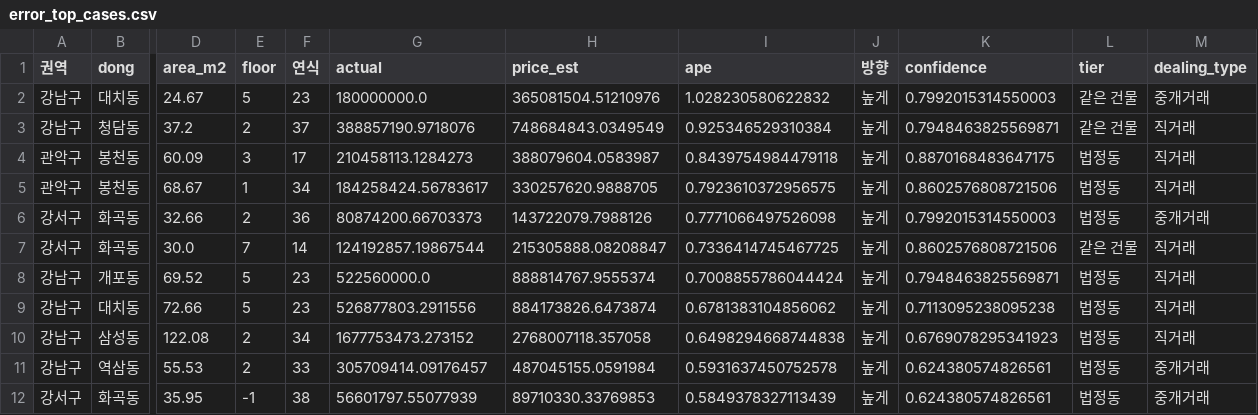
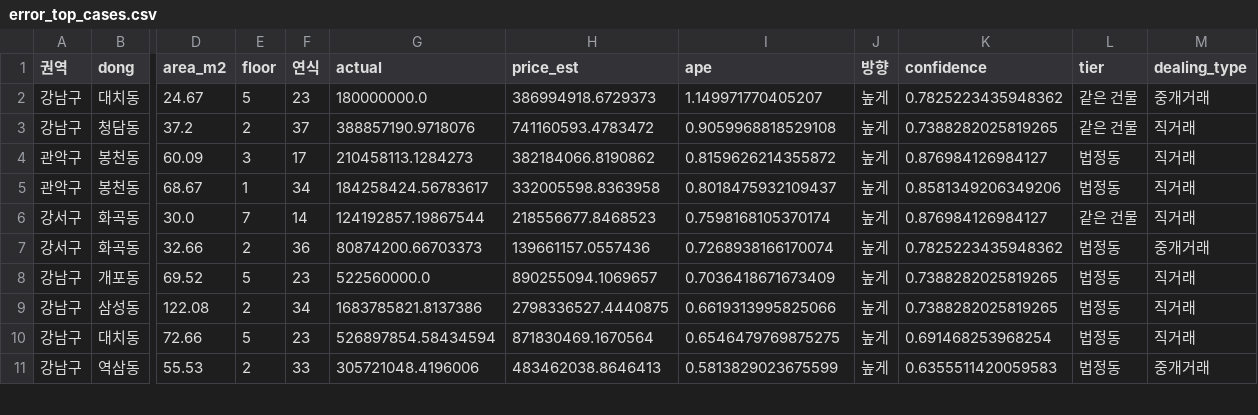
Before and after one commit to KimInSeok-DA/DA_Seoul_Villa_AVM, a CSV file: outputs/error_top_cases.csv, drawn as a sheet; only a part is shown, gaps mark what is left out; removed rows and columns are numbered as before the commit, all else as after; rows hold the shown columns only; the diff covers the shown part only; the diff names each change by its address in the sheet, - before the commit and + after, or states it on an @@ line.

Commit message:
재검증: 보정표·노트북·검증표·예시를 바뀐 데이터로 다시 만듦
- 노트북 01이 실행할 때마다 검증 건물을 다시 뽑던 것을 고정 파일(holdout_pnu.csv)을 읽도록 수정
- calibration.json(보정 표본 10,096건, 고정 검증 건물과 겹침 0), 노트북 01·02·04·05, outputs 검증·오차 표, 예시 3건, EDA 그림
- 면적 있음: ±20% 적중 A 78.5%·B 80.1%, 80% 구간 포함 A 82.9%·B 80.7%, 신뢰도-오차 순위상관 A −0.256·B −0.230

```diff
--- a/outputs/error_top_cases.csv
+++ b/outputs/error_top_cases.csv
-H2 (price_est): 365081504.51210976
+H2 (price_est): 386994918.6729373
-I2 (ape): 1.028230580622832
+I2 (ape): 1.149971770405207
-K2 (confidence): 0.7992015314550003
+K2 (confidence): 0.7825223435948362
-H3 (price_est): 748684843.0349549
+H3 (price_est): 741160593.4783472
-I3 (ape): 0.925346529310384
+I3 (ape): 0.9059968818529108
-K3 (confidence): 0.7948463825569871
+K3 (confidence): 0.7388282025819265
-H4 (price_est): 388079604.0583987
+H4 (price_est): 382184066.8190862
-I4 (ape): 0.8439754984479118
+I4 (ape): 0.8159626214355872
-K4 (confidence): 0.8870168483647175
+K4 (confidence): 0.876984126984127
-H5 (price_est): 330257620.9888705
+H5 (price_est): 332005598.8363958
-I5 (ape): 0.7923610372956575
+I5 (ape): 0.8018475932109437
-K5 (confidence): 0.8602576808721506
+K5 (confidence): 0.8581349206349206
-row 6: 강서구 | 화곡동 | 32.66 | 2 | 36 | 80874200.66703373 | 143722079.7988126 | 0.7771066497526098 | 높게 | 0.7992015314550003 | 법정동 | 중개거래
-H6 (price_est): 215305888.08208847
+H6 (price_est): 218556677.8468523
-I6 (ape): 0.7336414745467725
+I6 (ape): 0.7598168105370174
-K6 (confidence): 0.8602576808721506
+K6 (confidence): 0.876984126984127
+row 7: 강서구 | 화곡동 | 32.66 | 2 | 36 | 80874200.66703373 | 139661157.0557436 | 0.7268938166170074 | 높게 | 0.7825223435948362 | 법정동 | 중개거래
-H8 (price_est): 888814767.9555374
+H8 (price_est): 890255094.1069657
-I8 (ape): 0.7008855786044424
+I8 (ape): 0.7036418671673409
-K8 (confidence): 0.7948463825569871
+K8 (confidence): 0.7388282025819265
-row 9: 강남구 | 대치동 | 72.66 | 5 | 23 | 526877803.2911556 | 884173826.6473874 | 0.6781383104856062 | 높게 | 0.7113095238095238 | 법정동 | 직거래
-G9 (actual): 1677753473.273152
+G9 (actual): 1683785821.8137386
-H9 (price_est): 2768007118.357058
+H9 (price_est): 2798336527.4440875
-I9 (ape): 0.6498294668744838
+I9 (ape): 0.6619313995825066
-K9 (confidence): 0.6769078295341923
+K9 (confidence): 0.7388282025819265
+row 10: 강남구 | 대치동 | 72.66 | 5 | 23 | 526897854.58434594 | 871830469.1670564 | 0.6546479769875275 | 높게 | 0.691468253968254 | 법정동 | 직거래
-G11 (actual): 305709414.09176457
+G11 (actual): 305721048.4196006
-H11 (price_est): 487045155.0591984
+H11 (price_est): 483462038.8646413
-I11 (ape): 0.5931637450752578
+I11 (ape): 0.5813829023675599
-K11 (confidence): 0.624380574826561
+K11 (confidence): 0.6355511420059583
-row 12: 강서구 | 화곡동 | 35.95 | -1 | 38 | 56601797.55077939 | 89710330.33769853 | 0.5849378327113439 | 높게 | 0.624380574826561 | 법정동 | 중개거래
```
Also changed, not shown: 2 added rows, 1 removed row and 10 edited cells elsewhere in this file, outputs/calibration_metrics.csv, outputs/calibration_table.csv, 35 other files.
